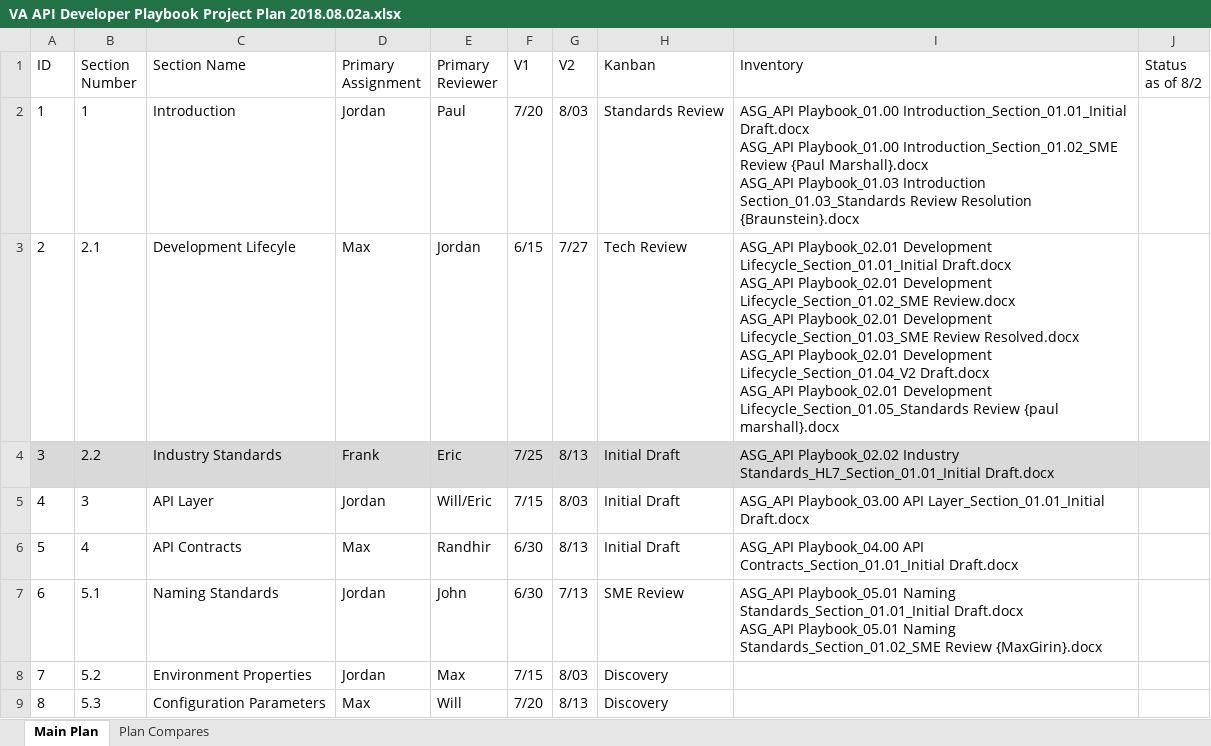
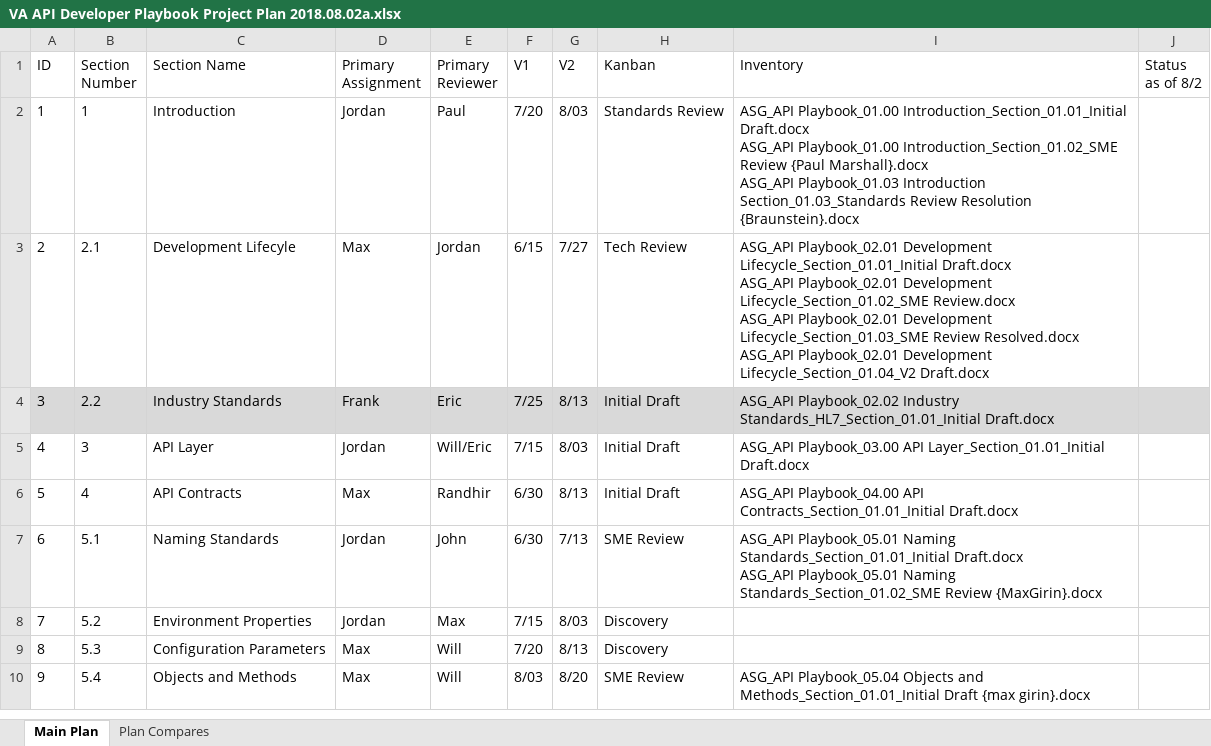
Before and after one commit to department-of-veterans-affairs/ES-ASG, an Excel workbook: Projects/ES ASG/ES ASG API Playbook Project/VA API Developer Playbook Project Plan 2018.08.02a.xlsx, sheet Main Plan, drawn as a sheet; only a part is shown; the shorter side is filled out with more unchanged rows; values as stored, in another font and other column widths than the file's, no borders; table styles not drawn; ↵ is a line break in a cell; the diff names each change by its address in the sheet, - before the commit and + after, or states it on an @@ line.

```diff
--- a/Projects/ES ASG/ES ASG API Playbook Project/VA API Developer Playbook Project Plan 2018.08.02a.xlsx (sheet Main Plan)
+++ b/Projects/ES ASG/ES ASG API Playbook Project/VA API Developer Playbook Project Plan 2018.08.02a.xlsx (sheet Main Plan)
-I3 (Inventory): …Lifecycle_Section_01.04_V2 Draft.docx ↵ ASG_API Playbook_02.01 Development Lifecycle_Section_01.05_Standards Review {paul marshall}.docx
+I3 (Inventory): …Lifecycle_Section_01.04_V2 Draft.docx
```
Also changed, not shown: 1 other file.
